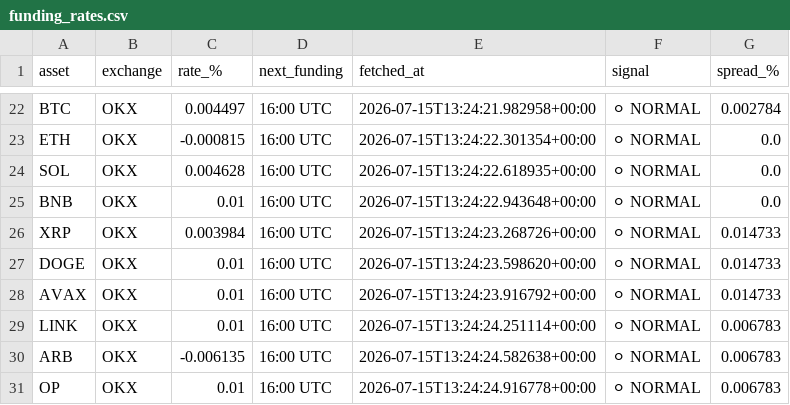
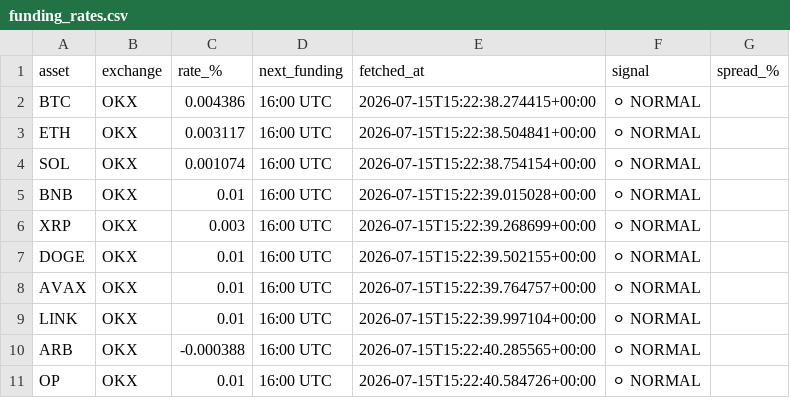
Before and after one commit to johnyJustAHelper/Funding-rates, a CSV file: funding_rates.csv, drawn as a sheet; only a part is shown, gaps mark what is left out; addresses are those after the commit; the diff covers the shown part only; the diff names each change by its address in the sheet, - before the commit and + after, or states it on an @@ line.

```diff
--- a/funding_rates.csv
+++ b/funding_rates.csv
-C2 (rate_%): 0.004497
+C2 (rate_%): 0.004386
-E2 (fetched_at): 2026-07-15T13:24:21.982958+00:00
+E2 (fetched_at): 2026-07-15T15:22:38.274415+00:00
-G2 (spread_%): 0.002784
+G2 (spread_%): (empty)
-C3 (rate_%): -0.000815
+C3 (rate_%): 0.003117
-E3 (fetched_at): 2026-07-15T13:24:22.301354+00:00
+E3 (fetched_at): 2026-07-15T15:22:38.504841+00:00
-G3:G5 (spread_%): 0.0
+G3:G5 (spread_%): (empty)
-C4 (rate_%): 0.004628
+C4 (rate_%): 0.001074
-E4 (fetched_at): 2026-07-15T13:24:22.618935+00:00
+E4 (fetched_at): 2026-07-15T15:22:38.754154+00:00
-E5 (fetched_at): 2026-07-15T13:24:22.943648+00:00
+E5 (fetched_at): 2026-07-15T15:22:39.015028+00:00
-C6 (rate_%): 0.003984
+C6 (rate_%): 0.003
-E6 (fetched_at): 2026-07-15T13:24:23.268726+00:00
+E6 (fetched_at): 2026-07-15T15:22:39.268699+00:00
-G6:G8 (spread_%): 0.014733
+G6:G8 (spread_%): (empty)
-E7 (fetched_at): 2026-07-15T13:24:23.598620+00:00
+E7 (fetched_at): 2026-07-15T15:22:39.502155+00:00
-E8 (fetched_at): 2026-07-15T13:24:23.916792+00:00
+E8 (fetched_at): 2026-07-15T15:22:39.764757+00:00
-E9 (fetched_at): 2026-07-15T13:24:24.251114+00:00
+E9 (fetched_at): 2026-07-15T15:22:39.997104+00:00
-G9:G11 (spread_%): 0.006783
+G9:G11 (spread_%): (empty)
-C10 (rate_%): -0.006135
+C10 (rate_%): -0.000388
-E10 (fetched_at): 2026-07-15T13:24:24.582638+00:00
+E10 (fetched_at): 2026-07-15T15:22:40.285565+00:00
-E11 (fetched_at): 2026-07-15T13:24:24.916778+00:00
+E11 (fetched_at): 2026-07-15T15:22:40.584726+00:00
```
Also changed, not shown: 20 removed rows elsewhere in this file, 1 other file.
